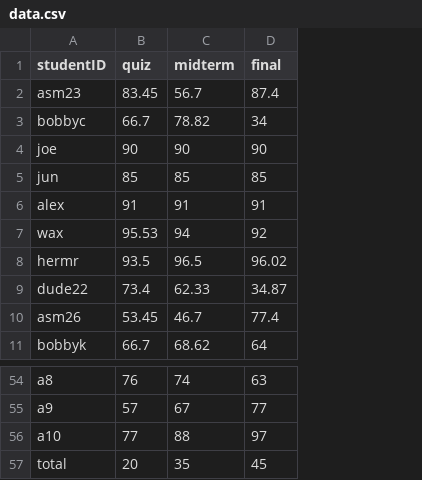
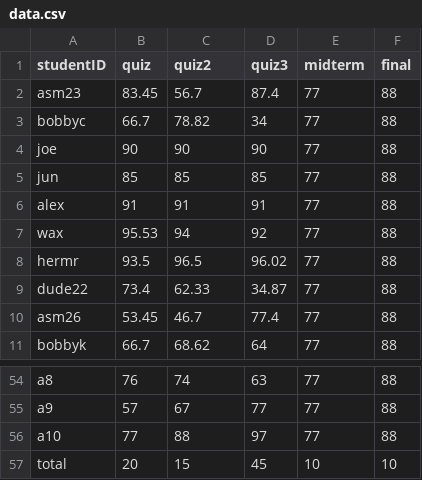
Before and after one commit to danlee0528/grading-scale-system, a CSV file: app/public/uploads/data.csv, drawn as a sheet; only a part is shown, gaps mark what is left out; the diff names each change by its address in the sheet, - before the commit and + after, or states it on an @@ line.

```diff
--- a/app/public/uploads/data.csv
+++ b/app/public/uploads/data.csv
+column E (midterm), rows 2-11: all 77; rows 54-57: 77 | 77 | 77 | 10
+column F (final), rows 2-11: all 88; rows 54-57: 88 | 88 | 88 | 10
-C1: midterm
+C1: quiz2
-D1: final
+D1: quiz3
-C57 (quiz2): 35
+C57 (quiz2): 15
```
Also changed, not shown: 6 other files.
